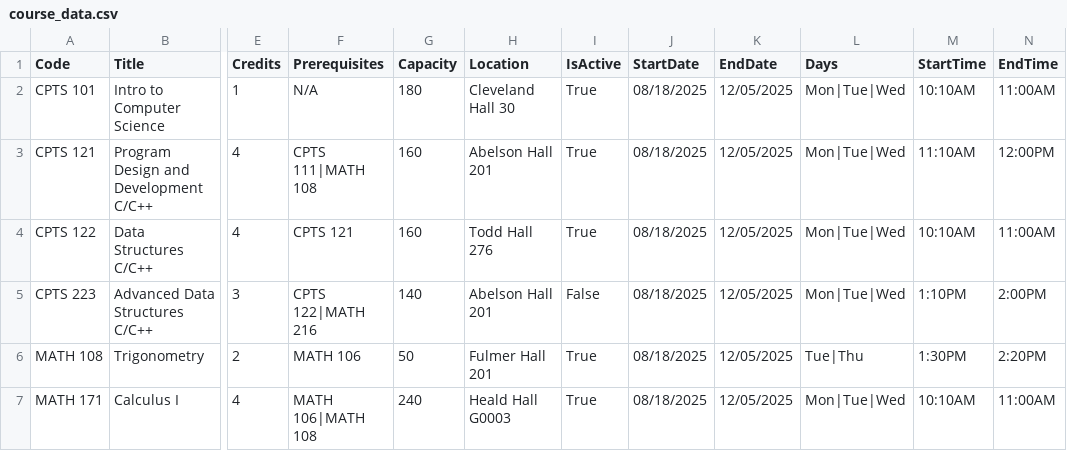
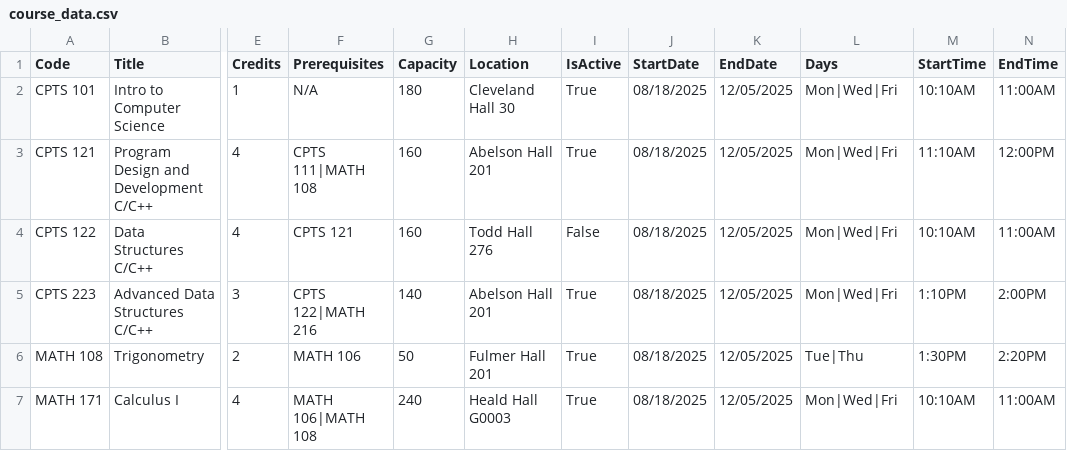
Before and after one commit to kaedenpeterson/CPTS322_CourseProject, a CSV file: ClassScheduler/course_data.csv, drawn as a sheet; only a part is shown, gaps mark what is left out; the diff names each change by its address in the sheet, - before the commit and + after, or states it on an @@ line.

```diff
--- a/ClassScheduler/course_data.csv
+++ b/ClassScheduler/course_data.csv
-L2:L5 (Days): Mon|Tue|Wed
+L2:L5 (Days): Mon|Wed|Fri
-I4 (IsActive): True
+I4 (IsActive): False
-I5 (IsActive): False
+I5 (IsActive): True
-L7 (Days): Mon|Tue|Wed
+L7 (Days): Mon|Wed|Fri
```
Also changed, not shown: ClassScheduler/user_data.csv, 20 other files.
